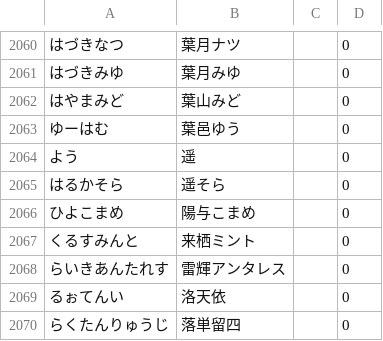
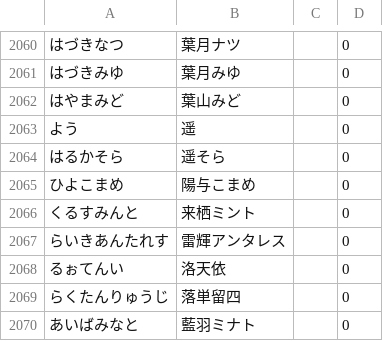
Before and after one commit to wataruco/nijida, a CSV file: vtda/vtlist2.csv, drawn as a sheet; only a part is shown, gaps mark what is left out; the shorter side is filled out with more unchanged rows; the diff names each change by its address in the sheet, - before the commit and + after, or states it on an @@ line.

Commit message:
読み方を修正

```diff
--- a/vtda/vtlist2.csv
+++ b/vtda/vtlist2.csv
-row 2063: ゆーはむ | 葉邑ゆう |  | 0
```
